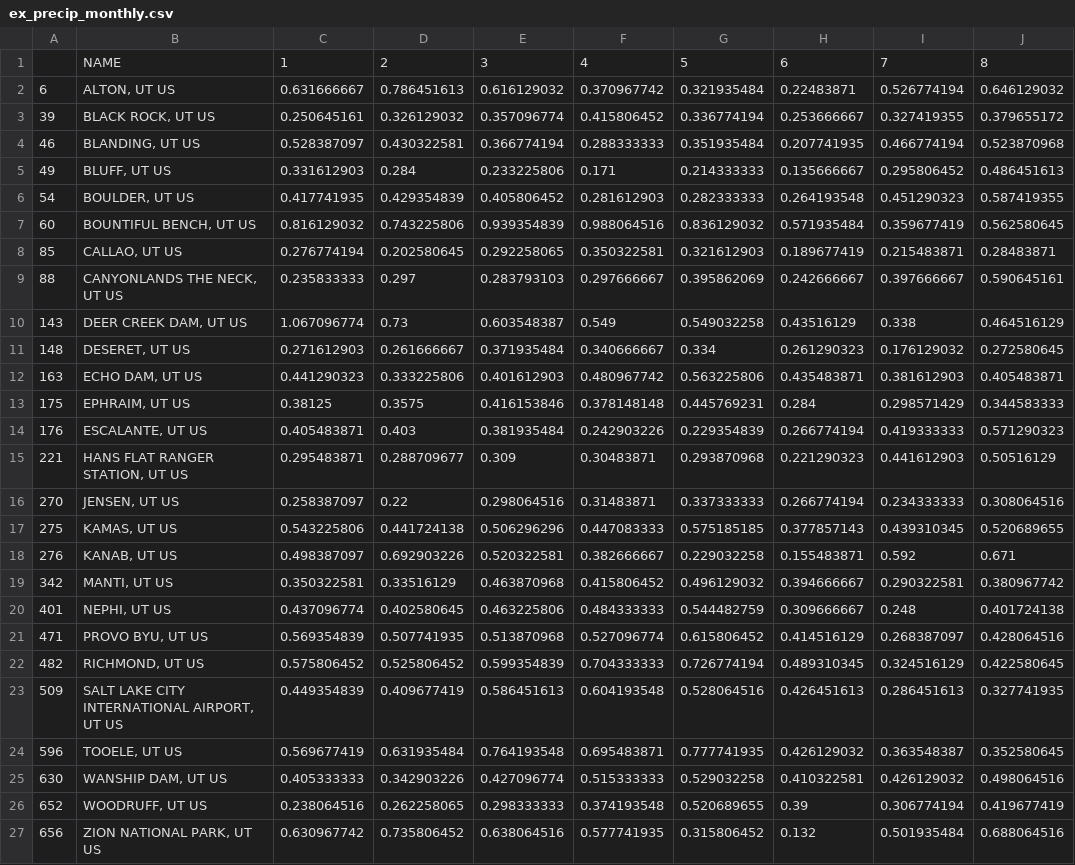
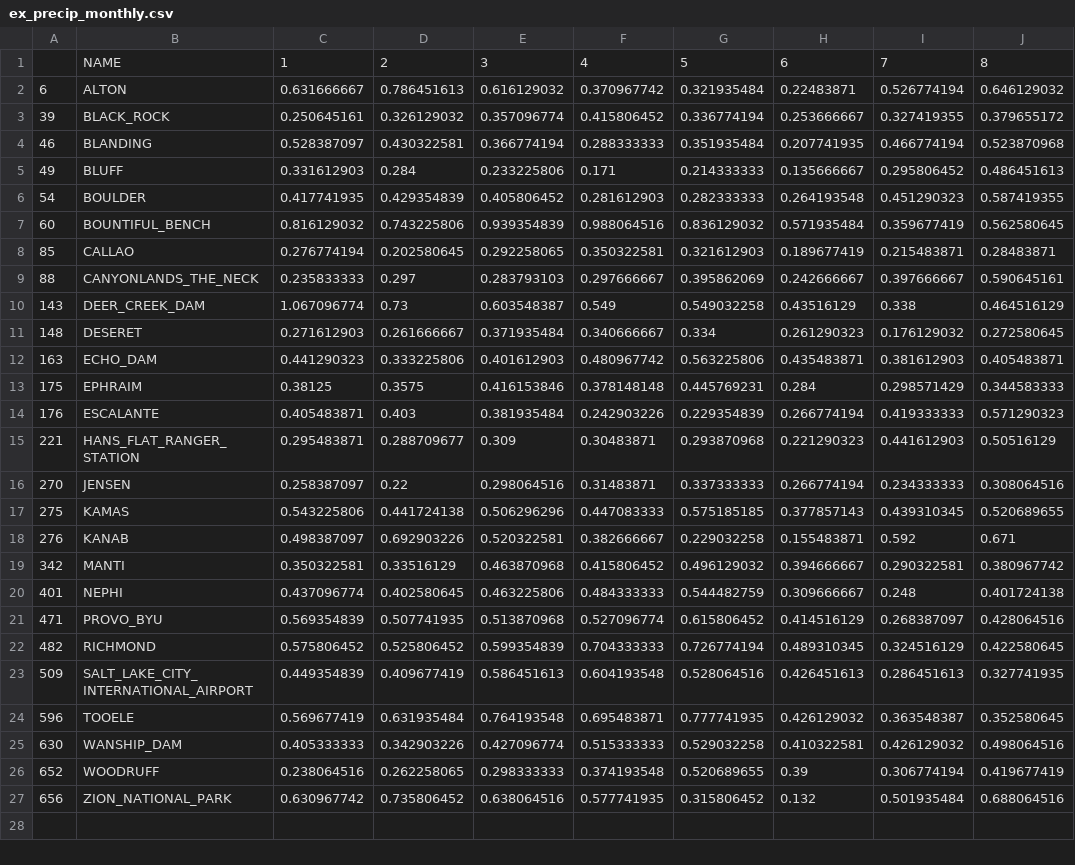
Before and after one commit to s-wolvin/Weather-and-Climate-of-Utah, a CSV file: data/ex_precip_monthly.csv, drawn as a sheet; only a part is shown; the diff names each change by its address in the sheet, - before the commit and + after, or states it on an @@ line.

```diff
--- a/data/ex_precip_monthly.csv
+++ b/data/ex_precip_monthly.csv
-B2: ALTON, UT US
+B2: ALTON
-B3: BLACK ROCK, UT US
+B3: BLACK_ROCK
-B4: BLANDING, UT US
+B4: BLANDING
-B5: BLUFF, UT US
+B5: BLUFF
-B6: BOULDER, UT US
+B6: BOULDER
-B7: BOUNTIFUL BENCH, UT US
+B7: BOUNTIFUL_BENCH
-B8: CALLAO, UT US
+B8: CALLAO
-B9: CANYONLANDS THE NECK, UT US
+B9: CANYONLANDS_THE_NECK
-B10: DEER CREEK DAM, UT US
+B10: DEER_CREEK_DAM
-B11: DESERET, UT US
+B11: DESERET
-B12: ECHO DAM, UT US
+B12: ECHO_DAM
-B13: EPHRAIM, UT US
+B13: EPHRAIM
-B14: ESCALANTE, UT US
+B14: ESCALANTE
-B15: HANS FLAT RANGER STATION, UT US
+B15: HANS_FLAT_RANGER_STATION
-B16: JENSEN, UT US
+B16: JENSEN
-B17: KAMAS, UT US
+B17: KAMAS
-B18: KANAB, UT US
+B18: KANAB
-B19: MANTI, UT US
+B19: MANTI
-B20: NEPHI, UT US
+B20: NEPHI
-B21: PROVO BYU, UT US
+B21: PROVO_BYU
-B22: RICHMOND, UT US
+B22: RICHMOND
-B23: SALT LAKE CITY INTERNATIONAL AIRPORT, UT US
+B23: SALT_LAKE_CITY_INTERNATIONAL_AIRPORT
-B24: TOOELE, UT US
+B24: TOOELE
-B25: WANSHIP DAM, UT US
+B25: WANSHIP_DAM
-B26: WOODRUFF, UT US
+B26: WOODRUFF
-B27: ZION NATIONAL PARK, UT US
+B27: ZION_NATIONAL_PARK
```
Also changed, not shown: data/ex_precip_yearly.csv, data/precip_monthly.csv, 8 other files.
